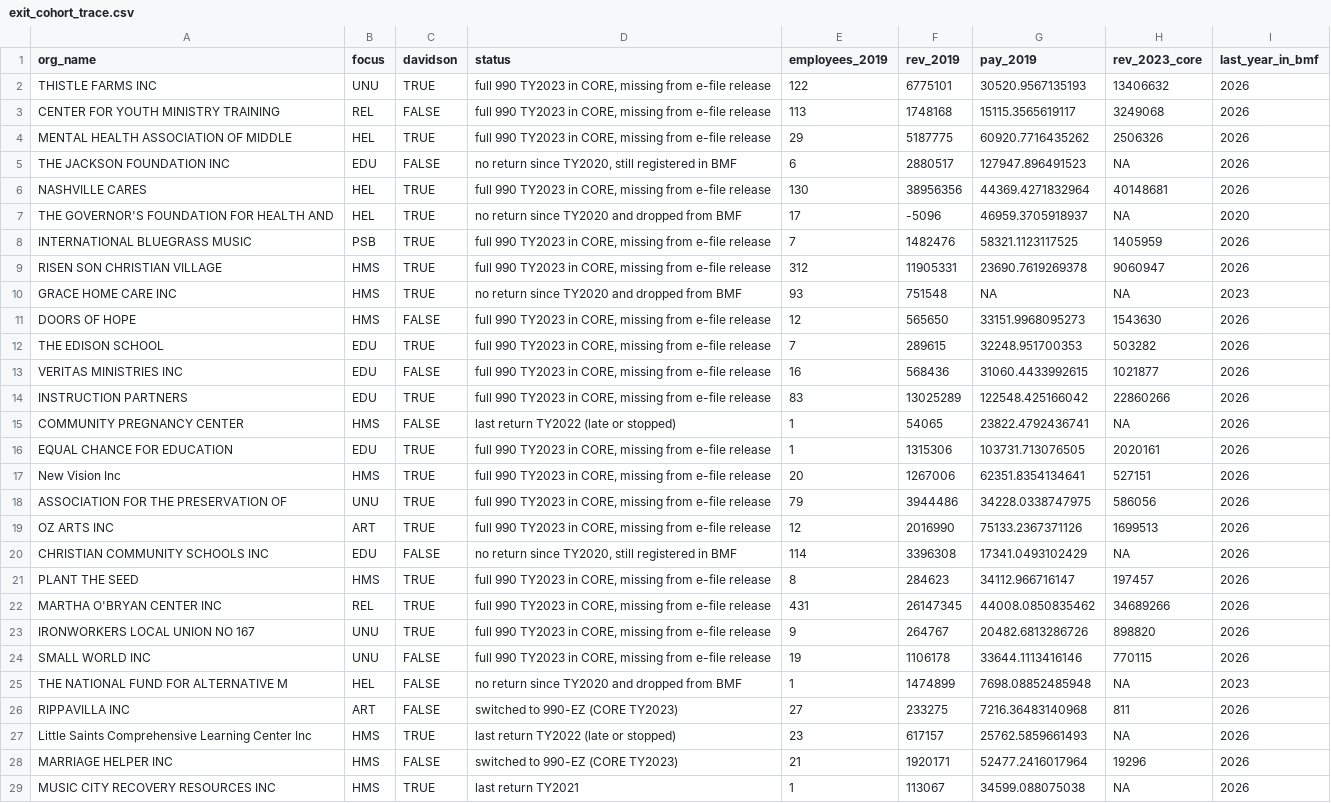
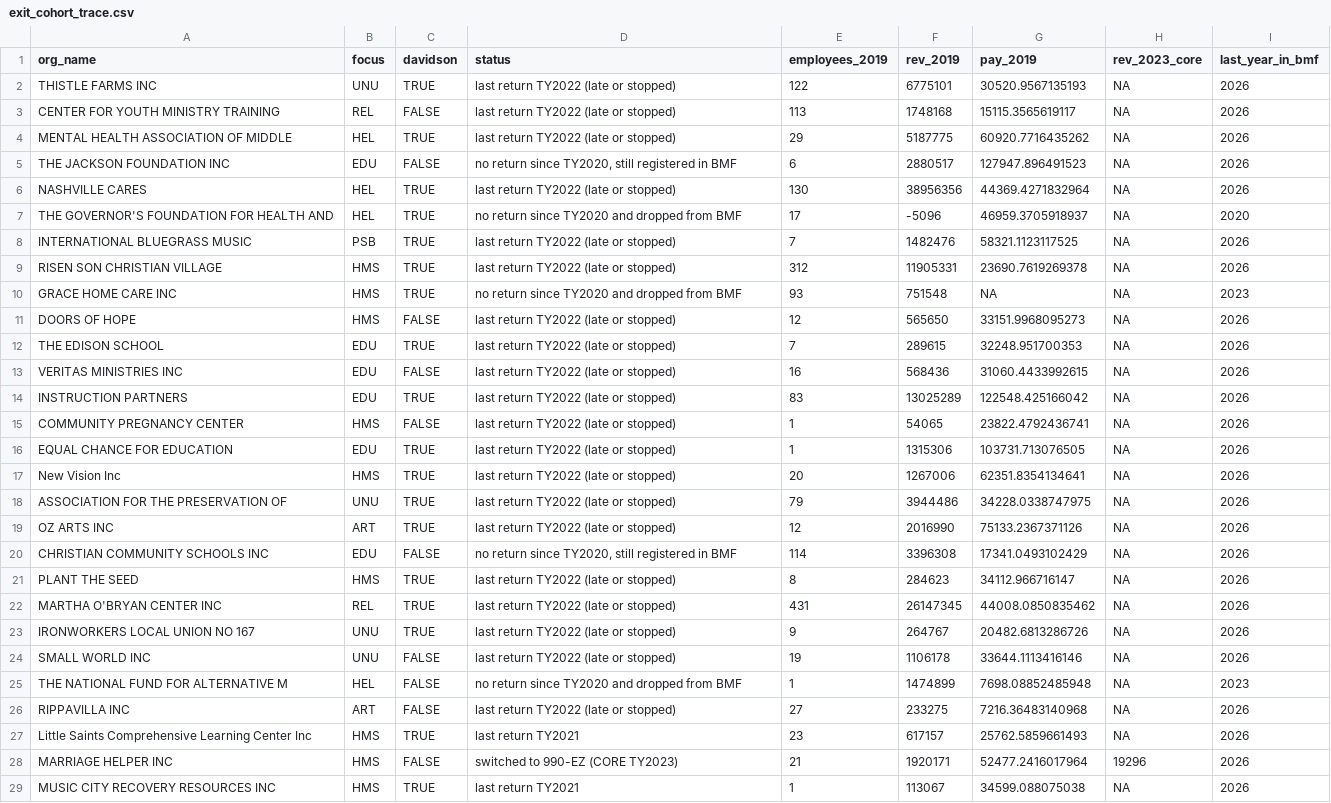
Before and after one commit to UrbanInstitute/nccs-data-requests, a CSV file: requests/2026-10-nashville-msa/output/exit_cohort_trace.csv, drawn as a sheet; only a part is shown; the diff covers the shown part only.

```diff
--- a/requests/2026-10-nashville-msa/output/exit_cohort_trace.csv
+++ b/requests/2026-10-nashville-msa/output/exit_cohort_trace.csv
@@ -1,28 +1,28 @@
 "org_name","focus","davidson","status","employees_2019","rev_2019","pay_2019","rev_2023_core","last_year_in_bmf"
-"THISTLE FARMS INC","UNU",TRUE,"full 990 TY2023 in CORE, missing from e-file release",122,6775101,30520.9567135193,13406632,2026
-"CENTER FOR YOUTH MINISTRY TRAINING","REL",FALSE,"full 990 TY2023 in CORE, missing from e-file release",113,1748168,15115.3565619117,3249068,2026
-"MENTAL HEALTH ASSOCIATION OF MIDDLE","HEL",TRUE,"full 990 TY2023 in CORE, missing from e-file release",29,5187775,60920.7716435262,2506326,2026
+"THISTLE FARMS INC","UNU",TRUE,"last return TY2022 (late or stopped)",122,6775101,30520.9567135193,NA,2026
+"CENTER FOR YOUTH MINISTRY TRAINING","REL",FALSE,"last return TY2022 (late or stopped)",113,1748168,15115.3565619117,NA,2026
+"MENTAL HEALTH ASSOCIATION OF MIDDLE","HEL",TRUE,"last return TY2022 (late or stopped)",29,5187775,60920.7716435262,NA,2026
 "THE JACKSON FOUNDATION INC","EDU",FALSE,"no return since TY2020, still registered in BMF",6,2880517,127947.896491523,NA,2026
-"NASHVILLE CARES","HEL",TRUE,"full 990 TY2023 in CORE, missing from e-file release",130,38956356,44369.4271832964,40148681,2026
+"NASHVILLE CARES","HEL",TRUE,"last return TY2022 (late or stopped)",130,38956356,44369.4271832964,NA,2026
 "THE GOVERNOR'S FOUNDATION FOR HEALTH AND","HEL",TRUE,"no return since TY2020 and dropped from BMF",17,-5096,46959.3705918937,NA,2020
-"INTERNATIONAL BLUEGRASS MUSIC","PSB",TRUE,"full 990 TY2023 in CORE, missing from e-file release",7,1482476,58321.1123117525,1405959,2026
-"RISEN SON CHRISTIAN VILLAGE","HMS",TRUE,"full 990 TY2023 in CORE, missing from e-file release",312,11905331,23690.7619269378,9060947,2026
+"INTERNATIONAL BLUEGRASS MUSIC","PSB",TRUE,"last return TY2022 (late or stopped)",7,1482476,58321.1123117525,NA,2026
+"RISEN SON CHRISTIAN VILLAGE","HMS",TRUE,"last return TY2022 (late or stopped)",312,11905331,23690.7619269378,NA,2026
 "GRACE HOME CARE INC","HMS",TRUE,"no return since TY2020 and dropped from BMF",93,751548,NA,NA,2023
-"DOORS OF HOPE","HMS",FALSE,"full 990 TY2023 in CORE, missing from e-file release",12,565650,33151.9968095273,1543630,2026
-"THE EDISON SCHOOL","EDU",TRUE,"full 990 TY2023 in CORE, missing from e-file release",7,289615,32248.951700353,503282,2026
-"VERITAS MINISTRIES INC","EDU",FALSE,"full 990 TY2023 in CORE, missing from e-file release",16,568436,31060.4433992615,1021877,2026
-"INSTRUCTION PARTNERS","EDU",TRUE,"full 990 TY2023 in CORE, missing from e-file release",83,13025289,122548.425166042,22860266,2026
+"DOORS OF HOPE","HMS",FALSE,"last return TY2022 (late or stopped)",12,565650,33151.9968095273,NA,2026
+"THE EDISON SCHOOL","EDU",TRUE,"last return TY2022 (late or stopped)",7,289615,32248.951700353,NA,2026
+"VERITAS MINISTRIES INC","EDU",FALSE,"last return TY2022 (late or stopped)",16,568436,31060.4433992615,NA,2026
+"INSTRUCTION PARTNERS","EDU",TRUE,"last return TY2022 (late or stopped)",83,13025289,122548.425166042,NA,2026
 "COMMUNITY PREGNANCY CENTER","HMS",FALSE,"last return TY2022 (late or stopped)",1,54065,23822.4792436741,NA,2026
-"EQUAL CHANCE FOR EDUCATION","EDU",TRUE,"full 990 TY2023 in CORE, missing from e-file release",1,1315306,103731.713076505,2020161,2026
-"New Vision Inc","HMS",TRUE,"full 990 TY2023 in CORE, missing from e-file release",20,1267006,62351.8354134641,527151,2026
-"ASSOCIATION FOR THE PRESERVATION OF","UNU",TRUE,"full 990 TY2023 in CORE, missing from e-file release",79,3944486,34228.0338747975,586056,2026
-"OZ ARTS INC","ART",TRUE,"full 990 TY2023 in CORE, missing from e-file release",12,2016990,75133.2367371126,1699513,2026
+"EQUAL CHANCE FOR EDUCATION","EDU",TRUE,"last return TY2022 (late or stopped)",1,1315306,103731.713076505,NA,2026
+"New Vision Inc","HMS",TRUE,"last return TY2022 (late or stopped)",20,1267006,62351.8354134641,NA,2026
+"ASSOCIATION FOR THE PRESERVATION OF","UNU",TRUE,"last return TY2022 (late or stopped)",79,3944486,34228.0338747975,NA,2026
+"OZ ARTS INC","ART",TRUE,"last return TY2022 (late or stopped)",12,2016990,75133.2367371126,NA,2026
 "CHRISTIAN COMMUNITY SCHOOLS INC","EDU",FALSE,"no return since TY2020, still registered in BMF",114,3396308,17341.0493102429,NA,2026
-"PLANT THE SEED","HMS",TRUE,"full 990 TY2023 in CORE, missing from e-file release",8,284623,34112.966716147,197457,2026
-"MARTHA O'BRYAN CENTER INC","REL",TRUE,"full 990 TY2023 in CORE, missing from e-file release",431,26147345,44008.0850835462,34689266,2026
-"IRONWORKERS LOCAL UNION NO 167","UNU",TRUE,"full 990 TY2023 in CORE, missing from e-file release",9,264767,20482.6813286726,898820,2026
-"SMALL WORLD INC","UNU",FALSE,"full 990 TY2023 in CORE, missing from e-file release",19,1106178,33644.1113416146,770115,2026
+"PLANT THE SEED","HMS",TRUE,"last return TY2022 (late or stopped)",8,284623,34112.966716147,NA,2026
+"MARTHA O'BRYAN CENTER INC","REL",TRUE,"last return TY2022 (late or stopped)",431,26147345,44008.0850835462,NA,2026
+"IRONWORKERS LOCAL UNION NO 167","UNU",TRUE,"last return TY2022 (late or stopped)",9,264767,20482.6813286726,NA,2026
+"SMALL WORLD INC","UNU",FALSE,"last return TY2022 (late or stopped)",19,1106178,33644.1113416146,NA,2026
 "THE NATIONAL FUND FOR ALTERNATIVE M","HEL",FALSE,"no return since TY2020 and dropped from BMF",1,1474899,7698.08852485948,NA,2023
-"RIPPAVILLA INC","ART",FALSE,"switched to 990-EZ (CORE TY2023)",27,233275,7216.36483140968,811,2026
-"Little Saints Comprehensive Learning Center Inc","HMS",TRUE,"last return TY2022 (late or stopped)",23,617157,25762.5859661493,NA,2026
+"RIPPAVILLA INC","ART",FALSE,"last return TY2022 (late or stopped)",27,233275,7216.36483140968,NA,2026
+"Little Saints Comprehensive Learning Center Inc","HMS",TRUE,"last return TY2021",23,617157,25762.5859661493,NA,2026
 "MARRIAGE HELPER INC","HMS",FALSE,"switched to 990-EZ (CORE TY2023)",21,1920171,52477.2416017964,19296,2026
```
Also changed, not shown: 98 edited cells elsewhere in this file, requests/2026-10-nashville-msa/_pins.csv, requests/2026-10-nashville-msa/output/chart_c1_stopped_filing.csv, 13 other files.
